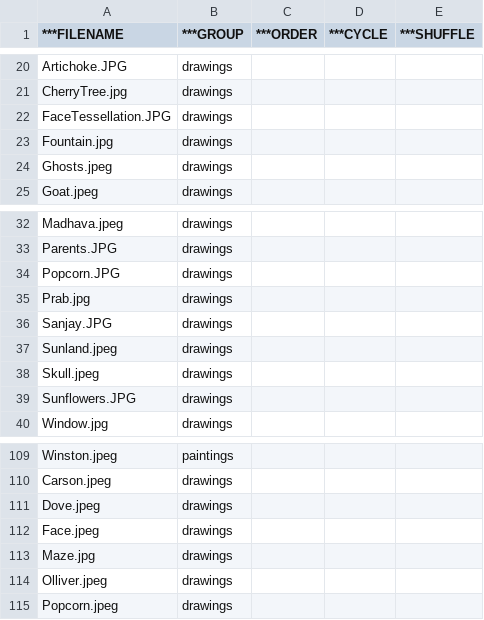
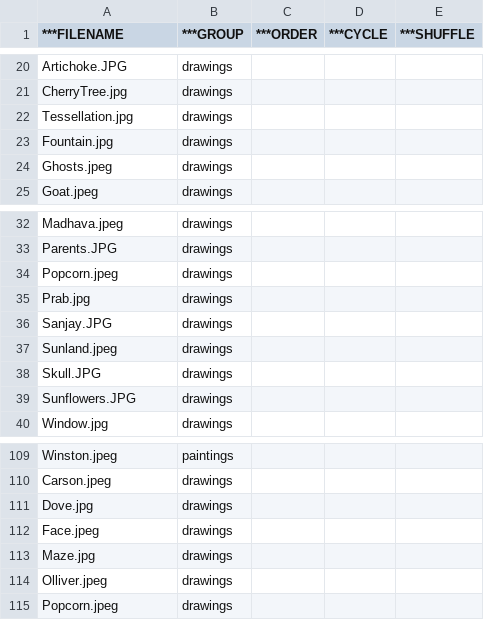
Before and after one commit to bencelsi/bens-website, a CSV file: art/artTable.csv, drawn as a sheet; only a part is shown, gaps mark what is left out.

```diff
--- a/art/artTable.csv
+++ b/art/artTable.csv
@@ -21,3 +21,3 @@ Artichoke.JPG,drawings,,,
 CherryTree.jpg,drawings,,,
-FaceTessellation.JPG,drawings,,,
+Tessellation.jpg,drawings,,,
 Fountain.jpg,drawings,,,
@@ -33,3 +33,3 @@ Madhava.jpeg,drawings,,,
 Parents.JPG,drawings,,,
-Popcorn.JPG,drawings,,,
+Popcorn.jpeg,drawings,,,
 Prab.jpg,drawings,,,
@@ -37,3 +37,3 @@ Sanjay.JPG,drawings,,,
 Sunland.jpeg,drawings,,,
-Skull.jpeg,drawings,,,
+Skull.JPG,drawings,,,
 Sunflowers.JPG,drawings,,,
@@ -110,3 +110,3 @@ Winston.jpeg,paintings,,,
 Carson.jpeg,drawings,,,
-Dove.jpeg,drawings,,,
+Dove.jpg,drawings,,,
 Face.jpeg,drawings,,,
```
Also changed, not shown: 1 other file.
